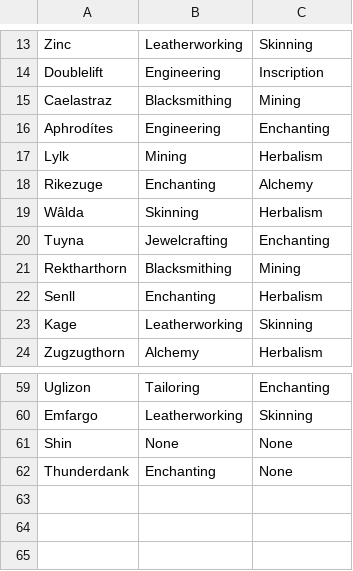
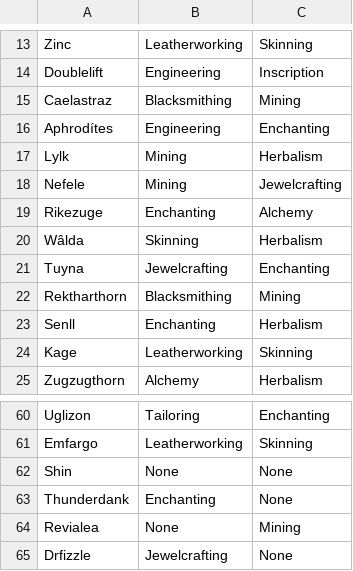
Before and after one commit to MyazakiKarazhan/Phased, a CSV file: guild_profs.csv, drawn as a sheet; only a part is shown, gaps mark what is left out; the diff names each change by its address in the sheet, - before the commit and + after, or states it on an @@ line.

Commit message:
Auto-update

```diff
--- a/guild_profs.csv
+++ b/guild_profs.csv
+row 18: Nefele | Mining | Jewelcrafting
+row 64: Revialea | None | Mining
+row 65: Drfizzle | Jewelcrafting | None
```
